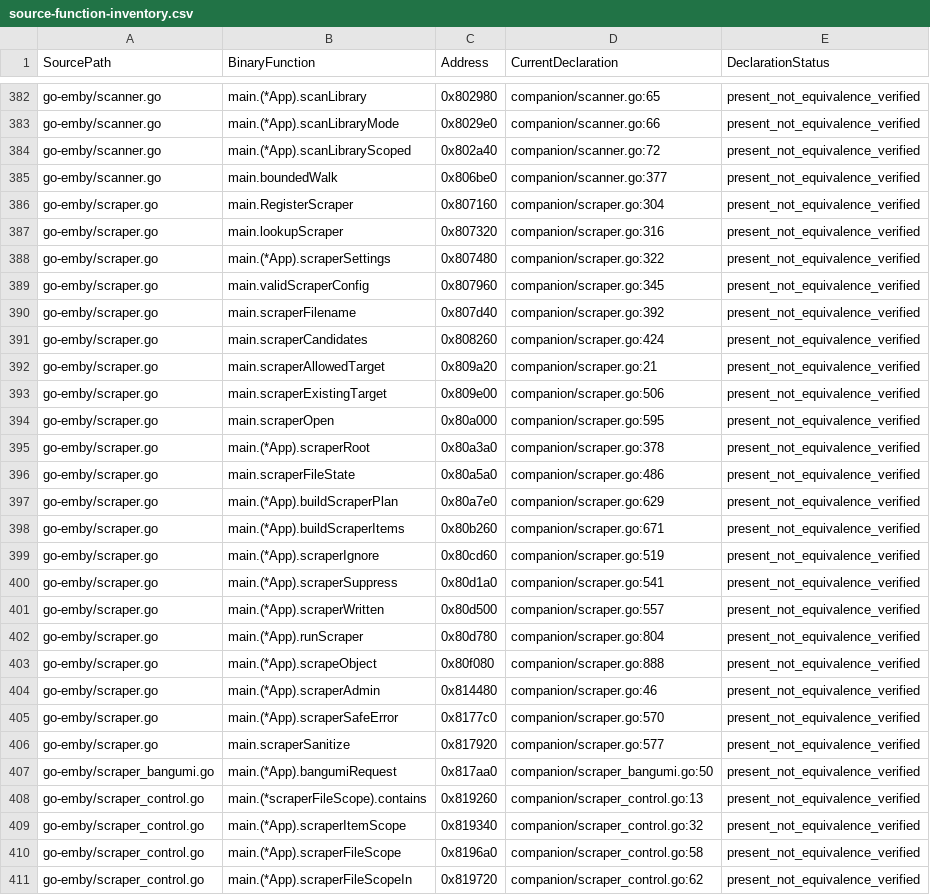
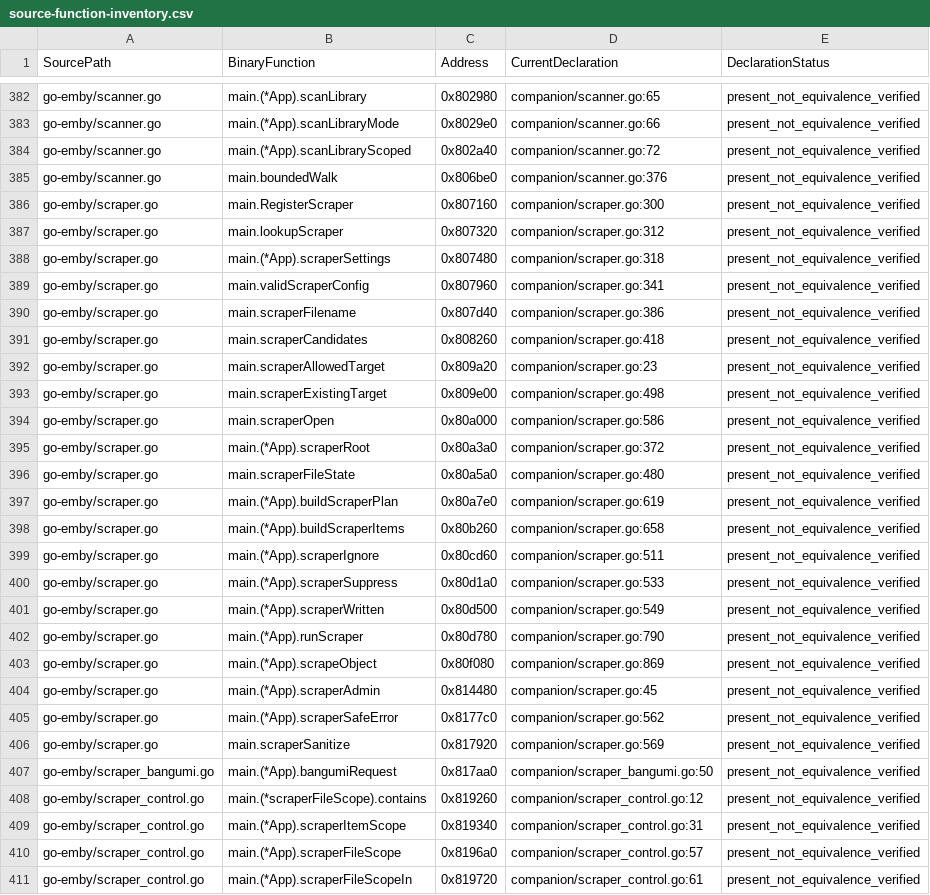
Before and after one commit to LLL198/ai-emby, a CSV file: docs/source-function-inventory.csv, drawn as a sheet; only a part is shown, gaps mark what is left out; the diff covers the shown part only; the diff names each change by its address in the sheet, - before the commit and + after, or states it on an @@ line.

Commit message:
refactor: normalize application source and state

```diff
--- a/docs/source-function-inventory.csv
+++ b/docs/source-function-inventory.csv
-D385 (CurrentDeclaration): companion/scanner.go:377
+D385 (CurrentDeclaration): companion/scanner.go:376
-D386 (CurrentDeclaration): companion/scraper.go:304
+D386 (CurrentDeclaration): companion/scraper.go:300
-D387 (CurrentDeclaration): companion/scraper.go:316
+D387 (CurrentDeclaration): companion/scraper.go:312
-D388 (CurrentDeclaration): companion/scraper.go:322
+D388 (CurrentDeclaration): companion/scraper.go:318
-D389 (CurrentDeclaration): companion/scraper.go:345
+D389 (CurrentDeclaration): companion/scraper.go:341
-D390 (CurrentDeclaration): companion/scraper.go:392
+D390 (CurrentDeclaration): companion/scraper.go:386
-D391 (CurrentDeclaration): companion/scraper.go:424
+D391 (CurrentDeclaration): companion/scraper.go:418
-D392 (CurrentDeclaration): companion/scraper.go:21
+D392 (CurrentDeclaration): companion/scraper.go:23
-D393 (CurrentDeclaration): companion/scraper.go:506
+D393 (CurrentDeclaration): companion/scraper.go:498
-D394 (CurrentDeclaration): companion/scraper.go:595
+D394 (CurrentDeclaration): companion/scraper.go:586
-D395 (CurrentDeclaration): companion/scraper.go:378
+D395 (CurrentDeclaration): companion/scraper.go:372
-D396 (CurrentDeclaration): companion/scraper.go:486
+D396 (CurrentDeclaration): companion/scraper.go:480
-D397 (CurrentDeclaration): companion/scraper.go:629
+D397 (CurrentDeclaration): companion/scraper.go:619
-D398 (CurrentDeclaration): companion/scraper.go:671
+D398 (CurrentDeclaration): companion/scraper.go:658
-D399 (CurrentDeclaration): companion/scraper.go:519
+D399 (CurrentDeclaration): companion/scraper.go:511
-D400 (CurrentDeclaration): companion/scraper.go:541
+D400 (CurrentDeclaration): companion/scraper.go:533
-D401 (CurrentDeclaration): companion/scraper.go:557
+D401 (CurrentDeclaration): companion/scraper.go:549
-D402 (CurrentDeclaration): companion/scraper.go:804
+D402 (CurrentDeclaration): companion/scraper.go:790
-D403 (CurrentDeclaration): companion/scraper.go:888
+D403 (CurrentDeclaration): companion/scraper.go:869
-D404 (CurrentDeclaration): companion/scraper.go:46
+D404 (CurrentDeclaration): companion/scraper.go:45
-D405 (CurrentDeclaration): companion/scraper.go:570
+D405 (CurrentDeclaration): companion/scraper.go:562
-D406 (CurrentDeclaration): companion/scraper.go:577
+D406 (CurrentDeclaration): companion/scraper.go:569
-D408 (CurrentDeclaration): companion/scraper_control.go:13
+D408 (CurrentDeclaration): companion/scraper_control.go:12
-D409 (CurrentDeclaration): companion/scraper_control.go:32
+D409 (CurrentDeclaration): companion/scraper_control.go:31
-D410 (CurrentDeclaration): companion/scraper_control.go:58
+D410 (CurrentDeclaration): companion/scraper_control.go:57
-D411 (CurrentDeclaration): companion/scraper_control.go:62
+D411 (CurrentDeclaration): companion/scraper_control.go:61
```
Also changed, not shown: 126 edited cells elsewhere in this file, 42 other files.
